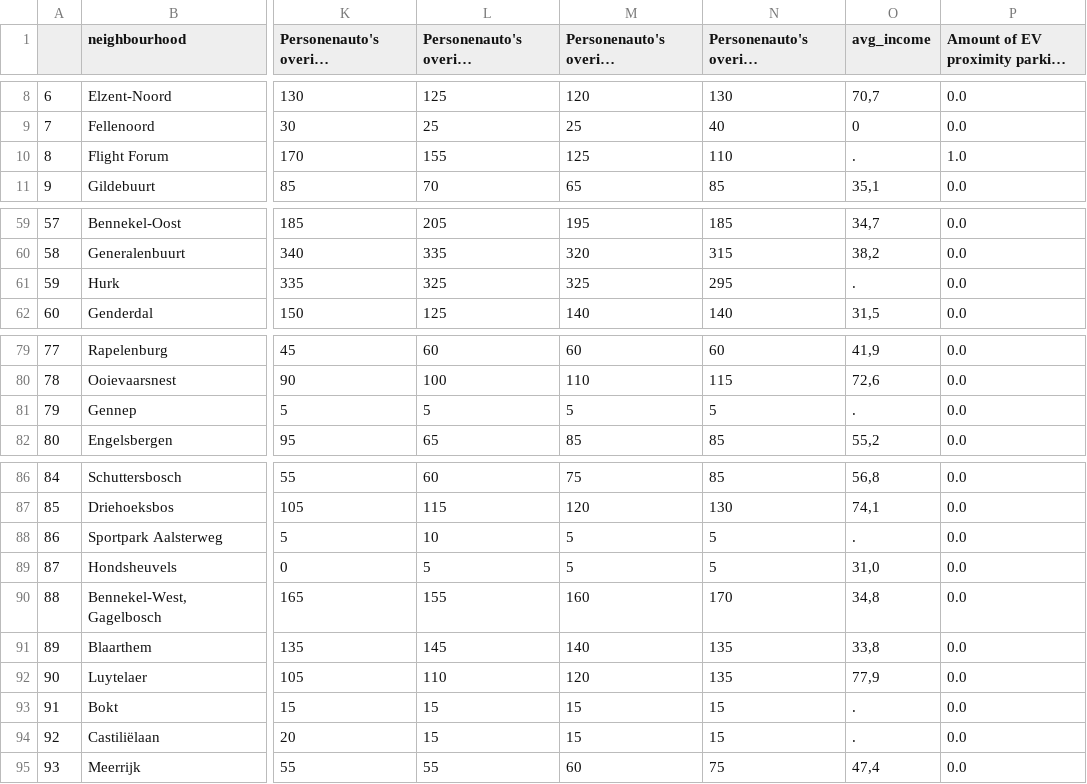
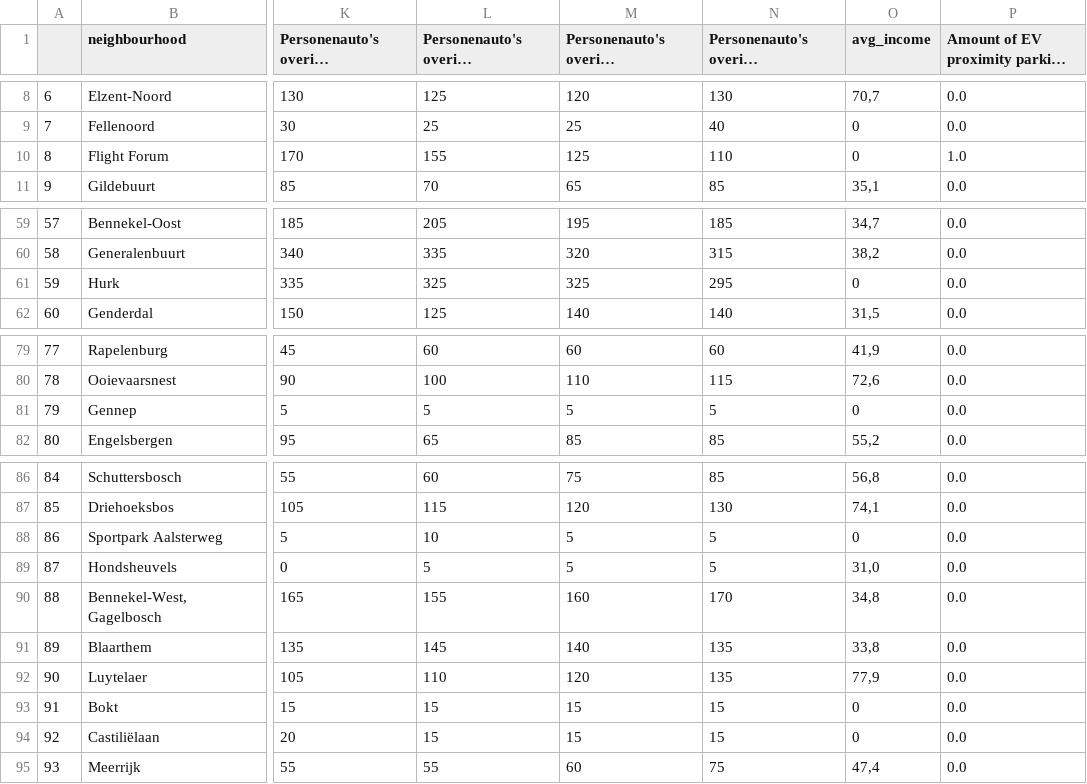
Before and after one commit to KaloyanDragiev/Knowledge-Engineering, a CSV file: merged_df.csv, drawn as a sheet; only a part is shown, gaps mark what is left out; long unchanged cells end in …; the diff names each change by its address in the sheet, - before the commit and + after, or states it on an @@ line.

```diff
--- a/merged_df.csv
+++ b/merged_df.csv
-O10 (avg_income): .
+O10 (avg_income): 0
-O61 (avg_income): .
+O61 (avg_income): 0
-O81 (avg_income): .
+O81 (avg_income): 0
-O88 (avg_income): .
+O88 (avg_income): 0
-O93:O94 (avg_income): .
+O93:O94 (avg_income): 0
```
Also changed, not shown: charging_poles.csv, 3 other files.
